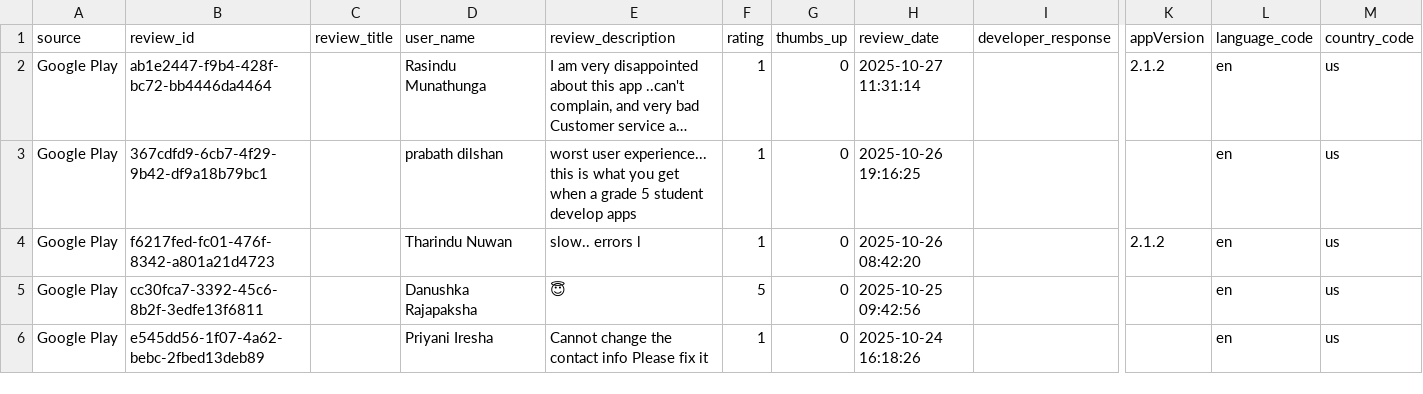
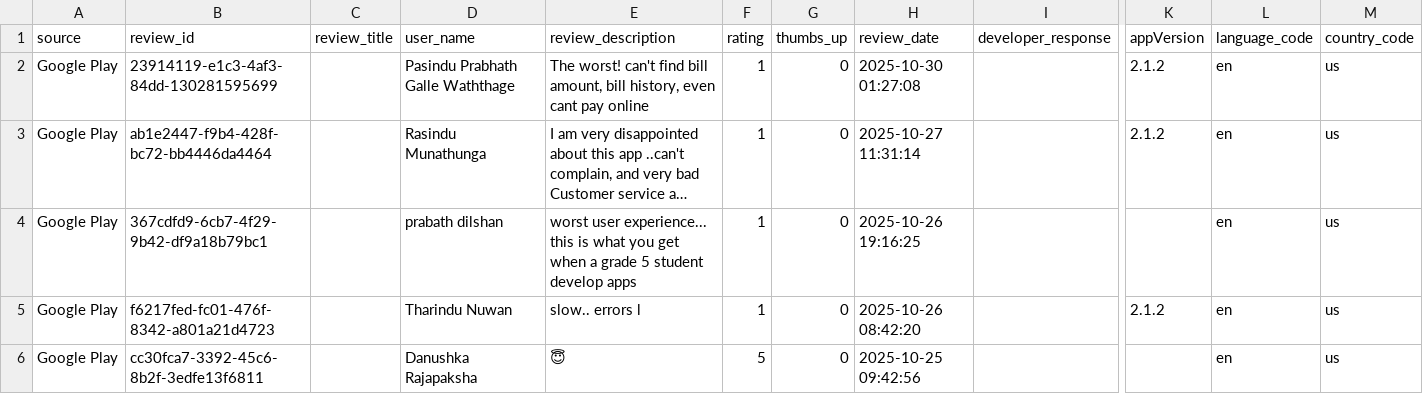
Before and after one commit to Team-SLT/slt-bug-analytics-dashboard, a CSV file: data/slt_selfcare_google_reviews.csv, drawn as a sheet; only a part is shown, gaps mark what is left out; the shorter side is filled out with more unchanged rows; long unchanged cells end in …; rows hold the shown columns only; the diff names each change by its address in the sheet, - before the commit and + after, or states it on an @@ line.

```diff
--- a/data/slt_selfcare_google_reviews.csv
+++ b/data/slt_selfcare_google_reviews.csv
+row 2: Google Play | 23914119-e1c3-4af3-84dd-130281595699 |  | Pasindu Prabhath Galle Waththage | The worst! can't find bill amount, bill history, even cant pay online | 1 | 0 | 2025-10-30 01:27:08 |  | 2.1.2 | en | us
```
Also changed, not shown: data/bug_predictions.csv, data/categorized_bugs.csv, 3 other files.
